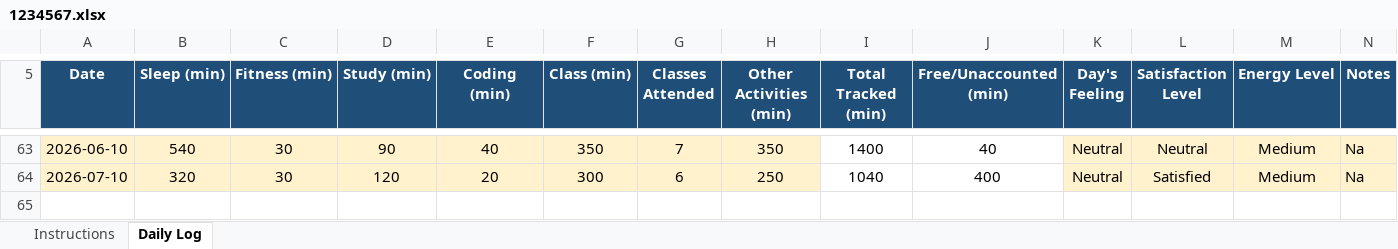
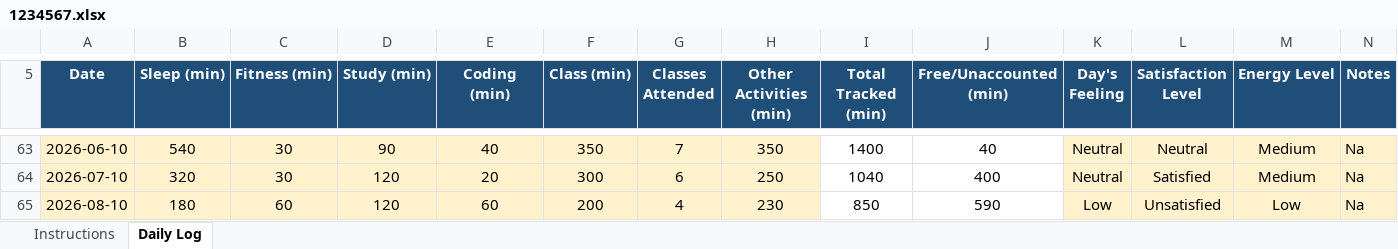
Before and after one commit to rohitkumar-4321/CAP776, an Excel workbook: 1234567.xlsx, sheet Daily Log, drawn as a sheet; only a part is shown, gaps mark what is left out; values as stored, in another font and other column widths than the file's, no borders; conditional formats not drawn; the diff names each change by its address in the sheet, - before the commit and + after, or states it on an @@ line.

Commit message:
08/10/2026

```diff
--- a/1234567.xlsx (sheet Daily Log)
+++ b/1234567.xlsx (sheet Daily Log)
+row 65: 2026-08-10 | 180 | 60 | 120 | 60 | 200 | 4 | 230 | 850 | 590 | Low | Unsatisfied | Low | Na
```
